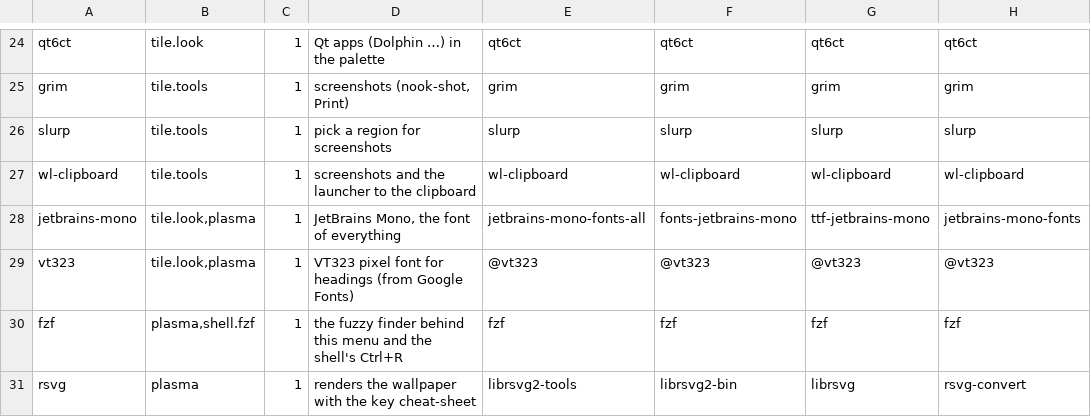
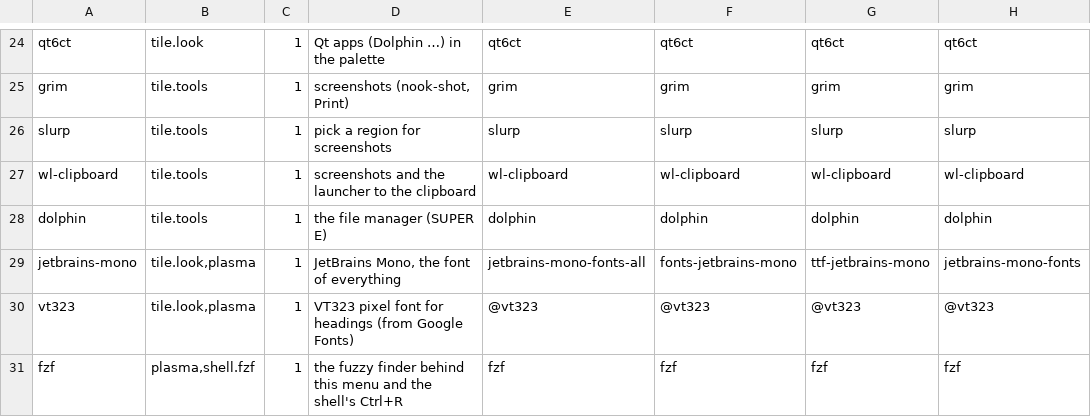
Before and after one commit to nookware/nook, a TSV file: lib/packages.tsv, drawn as a sheet; only a part is shown, gaps mark what is left out; the shorter side is filled out with more unchanged rows; the diff names each change by its address in the sheet, - before the commit and + after, or states it on an @@ line.

```diff
--- a/lib/packages.tsv
+++ b/lib/packages.tsv
+row 28: dolphin | tile.tools | 1 | the file manager (SUPER E) | dolphin | dolphin | dolphin | dolphin
```
Also changed, not shown: 7 other files.
